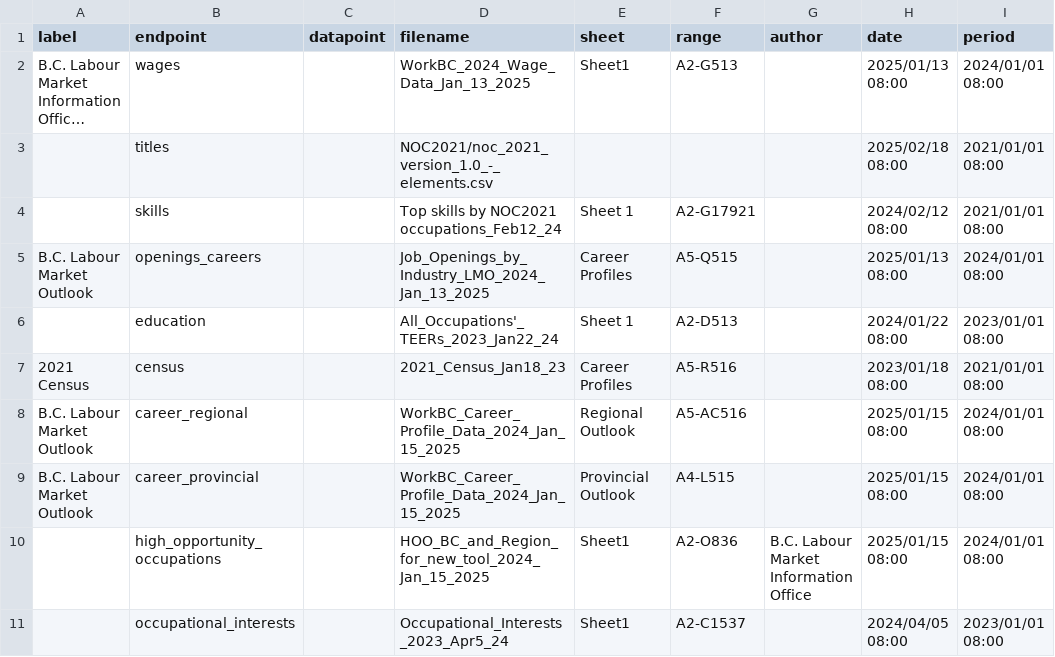
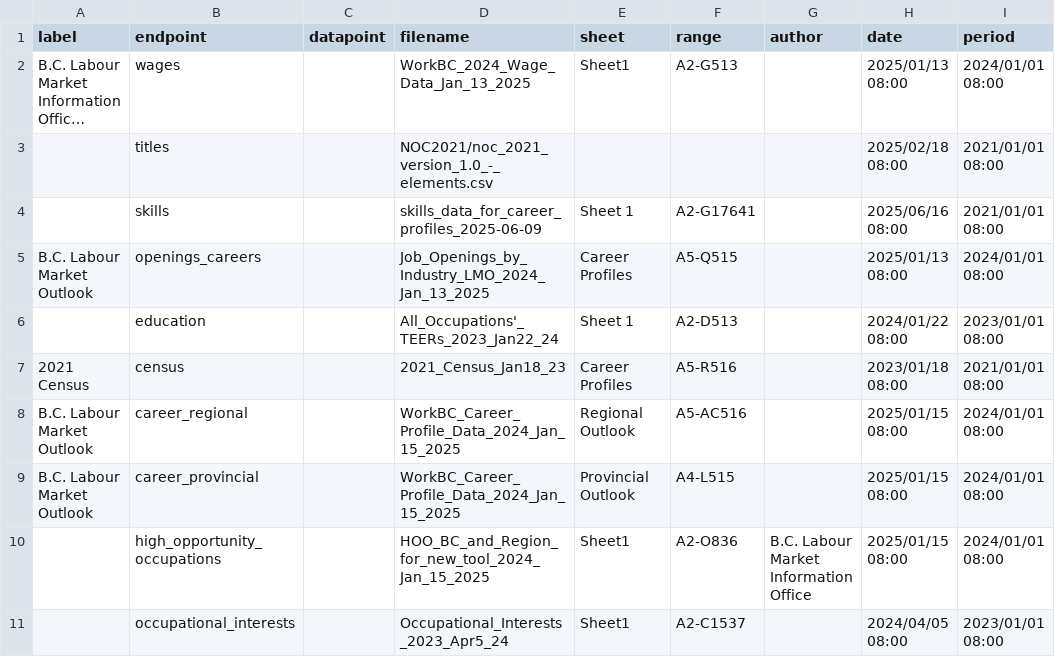
Before and after one commit to bcgov/workbc-ssot, a CSV file: migration/load/sources.csv, drawn as a sheet; only a part is shown; long unchanged cells end in ….

Commit message:
update skills data

```diff
--- a/migration/load/sources.csv
+++ b/migration/load/sources.csv
@@ -3,3 +3,3 @@
 ,"titles",,"NOC2021/noc_2021_version_1.0_-_elements.csv",,,,"2025/02/18 08:00","2021/01/01 08:00"
-,"skills",,"Top skills by NOC2021 occupations_Feb12_24","Sheet 1","A2-G17921",,"2024/02/12 08:00","2021/01/01 08:00"
+,"skills",,"skills_data_for_career_profiles_2025-06-09","Sheet 1","A2-G17641",,"2025/06/16 08:00","2021/01/01 08:00"
 "B.C. Labour Market Outlook","openings_careers",,"Job_Openings_by_Industry_LMO_2024_Jan_13_2025","Career Profiles","A5-Q515",,"2025/01/13 08:00","2024/01/01 08:00"
```
Also changed, not shown: 5 other files.
